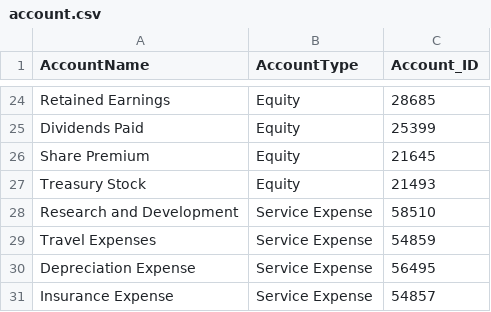
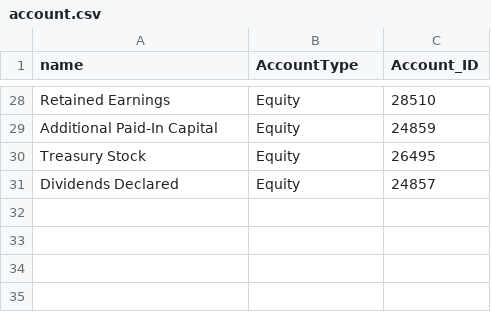
Before and after one commit to JBaltaMG/SynetheticDataGeneration, a CSV file: data/outputdata/dimensions/account.csv, drawn as a sheet; only a part is shown, gaps mark what is left out; removed rows and columns are numbered as before the commit, all else as after; the diff covers the shown part only; the diff names each change by its address in the sheet, - before the commit and + after, or states it on an @@ line.

```diff
--- a/data/outputdata/dimensions/account.csv
+++ b/data/outputdata/dimensions/account.csv
-A1: AccountName
+A1: name
-C28 (Account_ID): 28685
+C28 (Account_ID): 28510
-row 25: Dividends Paid | Equity | 25399
-row 26: Share Premium | Equity | 21645
+row 29: Additional Paid-In Capital | Equity | 24859
-C30 (Account_ID): 21493
+C30 (Account_ID): 26495
-row 28: Research and Development | Service Expense | 58510
-row 29: Travel Expenses | Service Expense | 54859
-row 30: Depreciation Expense | Service Expense | 56495
-row 31: Insurance Expense | Service Expense | 54857
+row 31: Dividends Declared | Equity | 24857
```
Also changed, not shown: 10 added rows, 6 removed rows and 16 edited cells elsewhere in this file, 18 other files.
